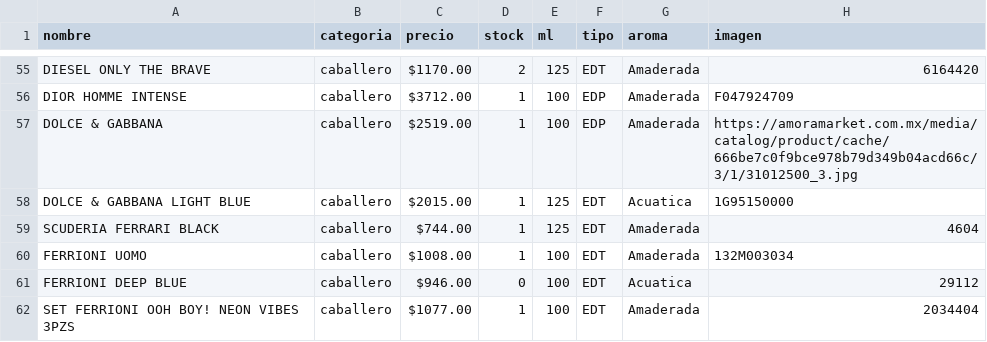
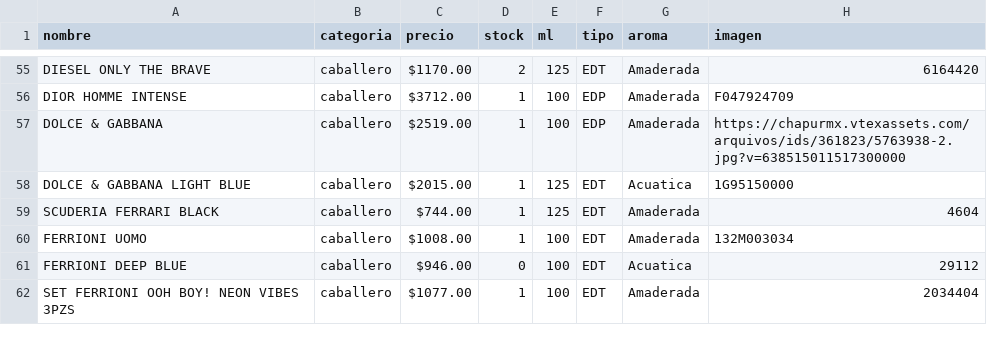
Before and after one commit to credilandia/credilandia.github.io, a CSV file: perfumes.csv, drawn as a sheet; only a part is shown, gaps mark what is left out.

Commit message:
Update perfumes.csv

```diff
--- a/perfumes.csv
+++ b/perfumes.csv
@@ -56,3 +56,3 @@ DIESEL ONLY THE BRAVE,caballero," $1170.00 ",2,125,EDT,Amaderada,6164420
 DIOR HOMME INTENSE,caballero," $3712.00 ",1,100,EDP,Amaderada,F047924709
-DOLCE & GABBANA,caballero," $2519.00 ",1,100,EDP,Amaderada,https://amoramarket.com.mx/media/catalog/product/cache/666be7c0f9bce978b79d349b04acd66c/3/1/31012500_3.jpg
+DOLCE & GABBANA,caballero," $2519.00 ",1,100,EDP,Amaderada,https://chapurmx.vtexassets.com/arquivos/ids/361823/5763938-2.jpg?v=638515011517300000
 DOLCE & GABBANA LIGHT BLUE,caballero," $2015.00 ",1,125,EDT,Acuatica,1G95150000
```
